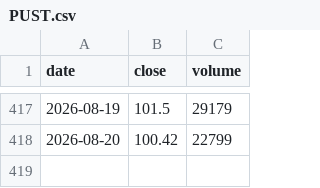
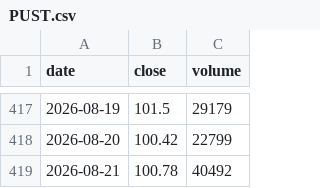
Before and after one commit to Michael-x-0/quant-pea-pipeline, a CSV file: data/PUST.csv, drawn as a sheet; only a part is shown, gaps mark what is left out.

```diff
--- a/data/PUST.csv
+++ b/data/PUST.csv
@@ -418 +418,2 @@ date;close;volume
 2026-08-20;100.42;22799
+2026-08-21;100.78;40492
```
Also changed, not shown: data/DEFS.csv, data/GOAI.csv, 15 other files.
